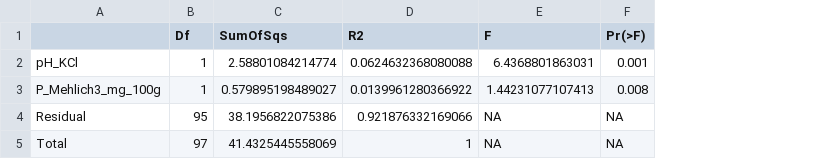
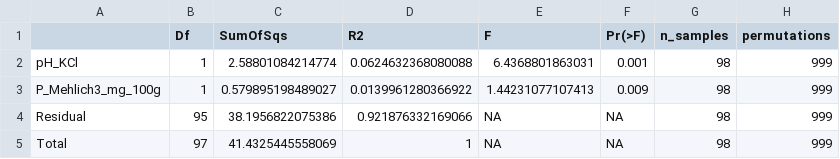
Before and after one commit to bo-maxwell-stevens/ecology-stats-tutorials, a CSV file: Outputs/PERMANOVA/ITS_permanova_marginal.csv, drawn as a sheet; the diff names each change by its address in the sheet, - before the commit and + after, or states it on an @@ line.

```diff
--- a/Outputs/PERMANOVA/ITS_permanova_marginal.csv
+++ b/Outputs/PERMANOVA/ITS_permanova_marginal.csv
+column G (n_samples), rows 2-5: all 98
+column H (permutations), rows 2-5: all 999
-F3 (Pr(>F)): 0.008
+F3 (Pr(>F)): 0.009
```
Also changed, not shown: Outputs/Functional_Groups/functional_group_relative_abundance.csv, Outputs/Functional_Groups/functional_group_spearman.csv, 51 other files.
